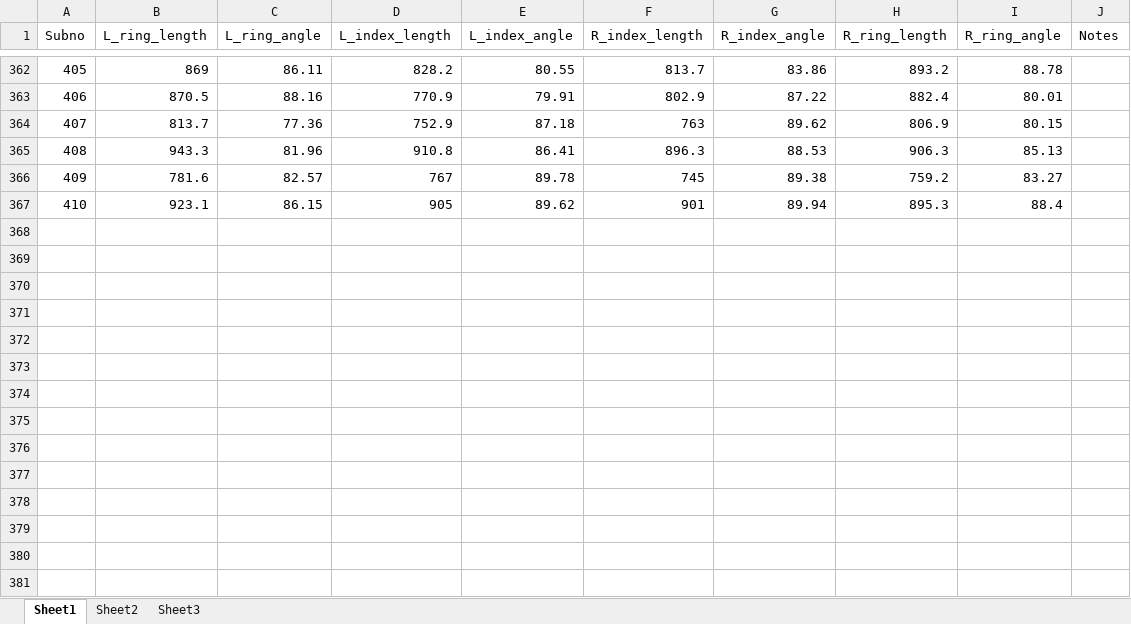
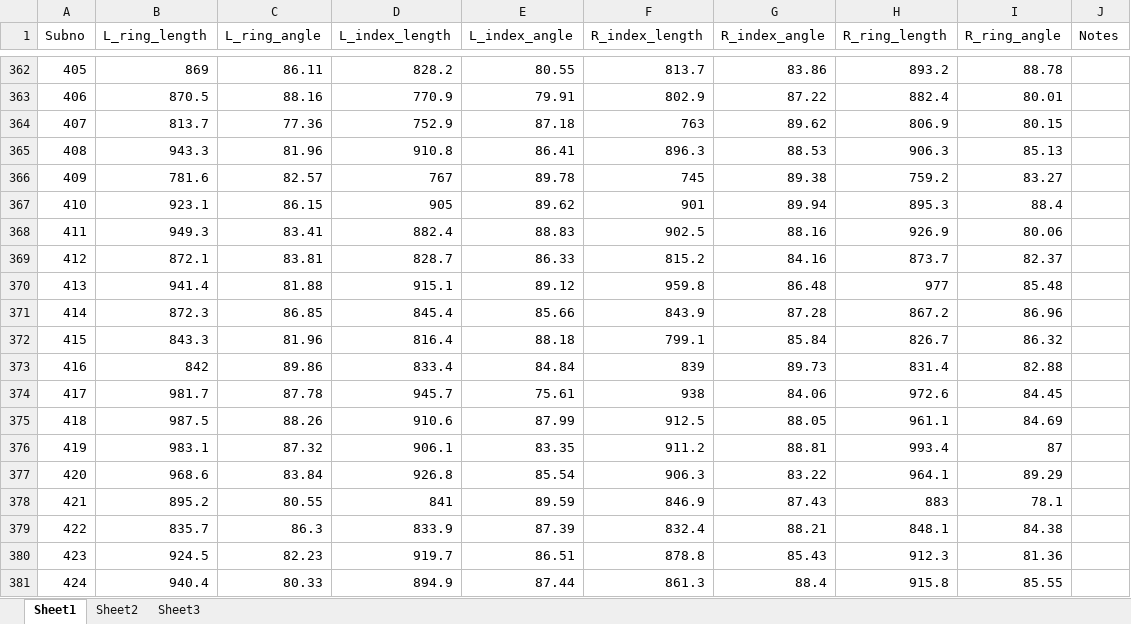
Before and after one commit to GiulioCentorame/vvg-2d4d, an Excel workbook: raw-data-prep/raw_data/digits_RP.xlsx, sheet Sheet1, drawn as a sheet; only a part is shown, gaps mark what is left out; values as stored, in another font and other column widths than the file's, no borders; the diff names each change by its address in the sheet, - before the commit and + after, or states it on an @@ line.

```diff
--- a/raw-data-prep/raw_data/digits_RP.xlsx (sheet Sheet1)
+++ b/raw-data-prep/raw_data/digits_RP.xlsx (sheet Sheet1)
+row 368: 411 | 949.3 | 83.41 | 882.4 | 88.83 | 902.5 | 88.16 | 926.9 | 80.06
+row 369: 412 | 872.1 | 83.81 | 828.7 | 86.33 | 815.2 | 84.16 | 873.7 | 82.37
+row 370: 413 | 941.4 | 81.88 | 915.1 | 89.12 | 959.8 | 86.48 | 977 | 85.48
+row 371: 414 | 872.3 | 86.85 | 845.4 | 85.66 | 843.9 | 87.28 | 867.2 | 86.96
+row 372: 415 | 843.3 | 81.96 | 816.4 | 88.18 | 799.1 | 85.84 | 826.7 | 86.32
+row 373: 416 | 842 | 89.86 | 833.4 | 84.84 | 839 | 89.73 | 831.4 | 82.88
+row 374: 417 | 981.7 | 87.78 | 945.7 | 75.61 | 938 | 84.06 | 972.6 | 84.45
+row 375: 418 | 987.5 | 88.26 | 910.6 | 87.99 | 912.5 | 88.05 | 961.1 | 84.69
+row 376: 419 | 983.1 | 87.32 | 906.1 | 83.35 | 911.2 | 88.81 | 993.4 | 87
+row 377: 420 | 968.6 | 83.84 | 926.8 | 85.54 | 906.3 | 83.22 | 964.1 | 89.29
+row 378: 421 | 895.2 | 80.55 | 841 | 89.59 | 846.9 | 87.43 | 883 | 78.1
+row 379: 422 | 835.7 | 86.3 | 833.9 | 87.39 | 832.4 | 88.21 | 848.1 | 84.38
+row 380: 423 | 924.5 | 82.23 | 919.7 | 86.51 | 878.8 | 85.43 | 912.3 | 81.36
+row 381: 424 | 940.4 | 80.33 | 894.9 | 87.44 | 861.3 | 88.4 | 915.8 | 85.55
```
Also changed, not shown: raw-data-prep/raw_data/Note_sheet_RP.xlsx, raw-data-prep/raw_data/Post-Questionnaire_RP.xlsx.
